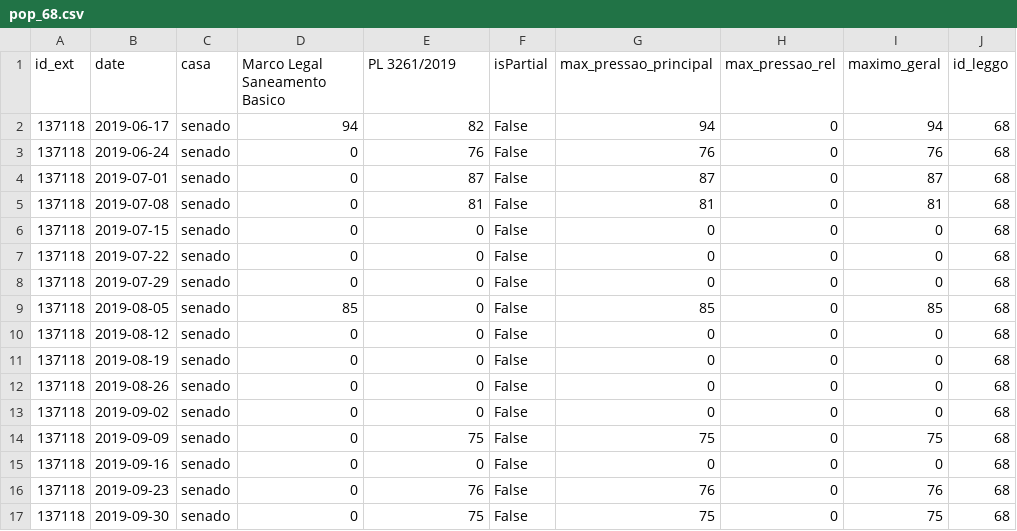
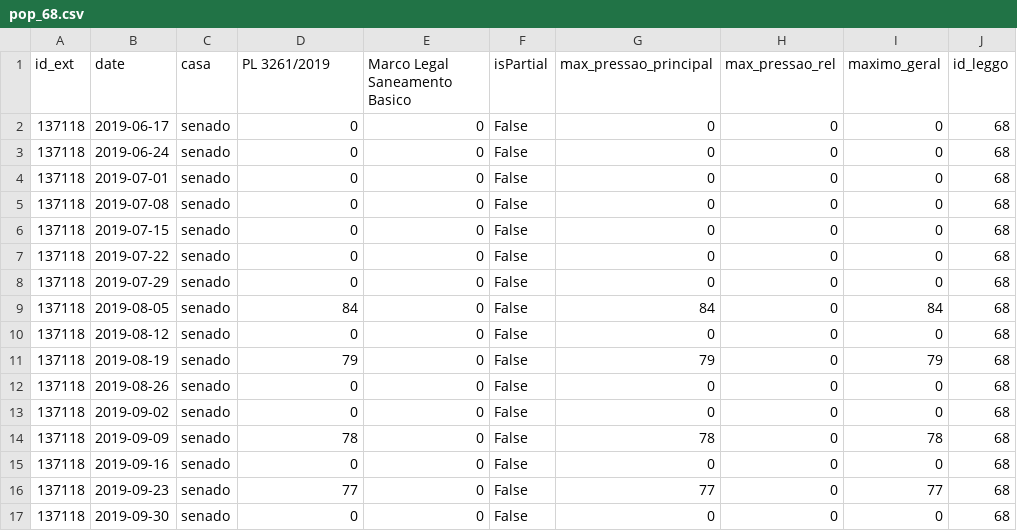
Before and after one commit to parlametria/leggo-backend, a CSV file: data/pops/pop_68.csv, drawn as a sheet; only a part is shown; the diff covers the shown part only.

```diff
--- a/data/pops/pop_68.csv
+++ b/data/pops/pop_68.csv
@@ -1,6 +1,6 @@
-id_ext,date,casa,Marco Legal Saneamento Basico,PL 3261/2019,isPartial,max_pressao_principal,max_pressao_rel,maximo_geral,id_leggo
-137118,2019-06-17,senado,94,82,False,94,0,94,68
-137118,2019-06-24,senado,0,76,False,76,0,76,68
-137118,2019-07-01,senado,0,87,False,87,0,87,68
-137118,2019-07-08,senado,0,81,False,81,0,81,68
+id_ext,date,casa,PL 3261/2019,Marco Legal Saneamento Basico,isPartial,max_pressao_principal,max_pressao_rel,maximo_geral,id_leggo
+137118,2019-06-17,senado,0,0,False,0,0,0,68
+137118,2019-06-24,senado,0,0,False,0,0,0,68
+137118,2019-07-01,senado,0,0,False,0,0,0,68
+137118,2019-07-08,senado,0,0,False,0,0,0,68
 137118,2019-07-15,senado,0,0,False,0,0,0,68
@@ -8,10 +8,10 @@ id_ext,date,casa,Marco Legal Saneamento Basico,PL 3261/2019,isPartial,max_pressa
 137118,2019-07-29,senado,0,0,False,0,0,0,68
-137118,2019-08-05,senado,85,0,False,85,0,85,68
+137118,2019-08-05,senado,84,0,False,84,0,84,68
 137118,2019-08-12,senado,0,0,False,0,0,0,68
-137118,2019-08-19,senado,0,0,False,0,0,0,68
+137118,2019-08-19,senado,79,0,False,79,0,79,68
 137118,2019-08-26,senado,0,0,False,0,0,0,68
 137118,2019-09-02,senado,0,0,False,0,0,0,68
-137118,2019-09-09,senado,0,75,False,75,0,75,68
+137118,2019-09-09,senado,78,0,False,78,0,78,68
 137118,2019-09-16,senado,0,0,False,0,0,0,68
-137118,2019-09-23,senado,0,76,False,76,0,76,68
-137118,2019-09-30,senado,0,75,False,75,0,75,68
+137118,2019-09-23,senado,77,0,False,77,0,77,68
+137118,2019-09-30,senado,0,0,False,0,0,0,68
```
Also changed, not shown: 34 edited cells elsewhere in this file, data/emendas.csv, data/emendas_raw_old.csv, 36 other files.
